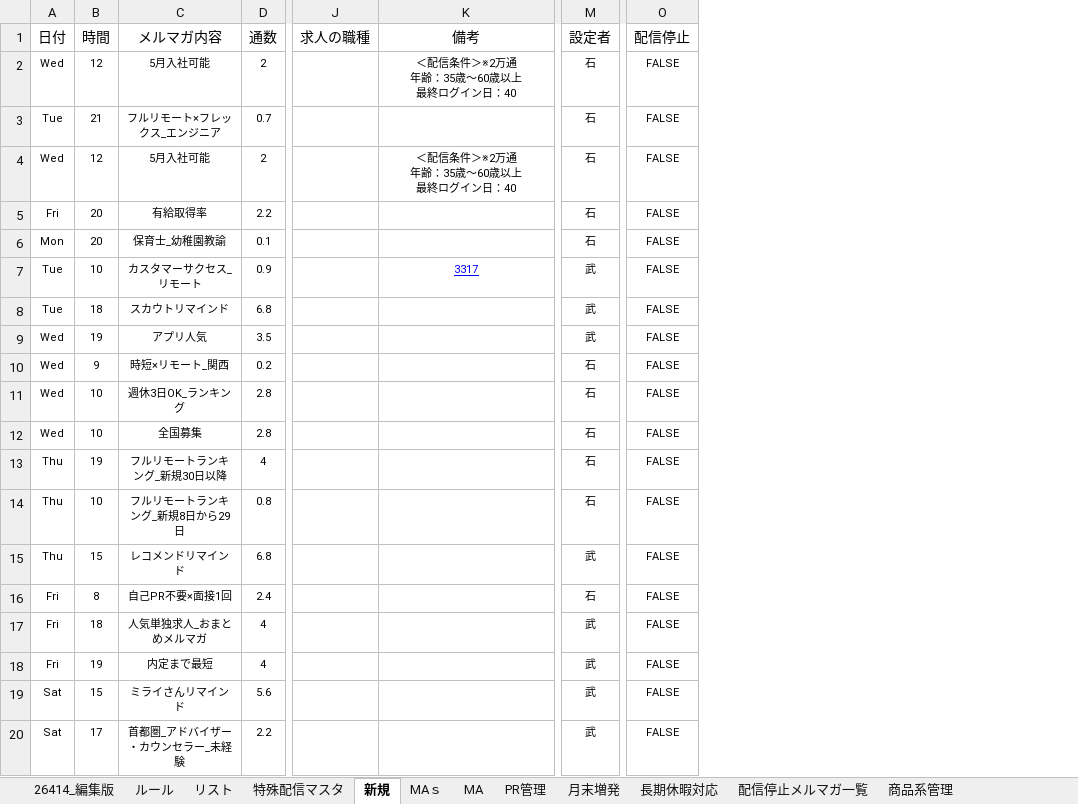
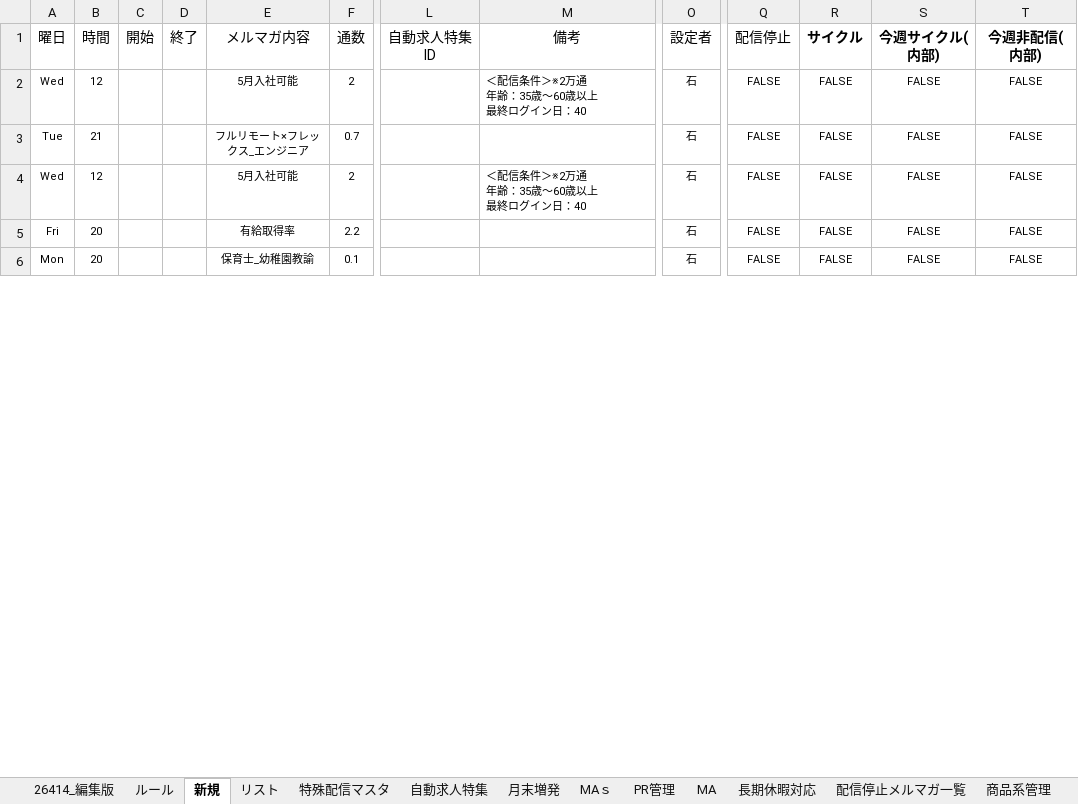
Before and after one commit to chvrent/merumaga, an Excel workbook: 【ウキ】新メルマガスケジュール(作成中).xlsx, sheet 新規, drawn as a sheet; only a part is shown, gaps mark what is left out; values as stored, in another font and other column widths than the file's, no borders; charts and pictures and conditional formats not drawn; removed rows and columns are numbered as before the commit, all else as after; rows hold the shown columns only; the diff covers the shown part only; the diff names each change by its address in the sheet, - before the commit and + after, or states it on an @@ line.

```diff
--- a/【ウキ】新メルマガスケジュール(作成中).xlsx (sheet 新規)
+++ b/【ウキ】新メルマガスケジュール(作成中).xlsx (sheet 新規)
+sheet tab: 自動求人特集
@@ sheet tab order changed: 26414_編集版 | ルール | 新規 | リスト | 特殊配信マスタ | 自動求人特集 | 月末増発 | MAｓ | PR管理 | MA | 長期休暇対応 | 配信停止メルマガ一覧 | 商品系管理 @@
+column C (開始), empty
+column D (終了), empty
-column J (求人の職種), empty
+column L (自動求人特集ID), empty
+column R (サイクル), rows 2-6: all FALSE
+column S (今週サイクル(内部)), rows 2-6: all FALSE
+column T (今週非配信(内部)), rows 2-6: all FALSE
-A1: 日付
+A1: 曜日
-M2 alignment: center
+M2 alignment: left
-M4 alignment: center
+M4 alignment: left
-row 7: Tue | 10 | カスタマーサクセス_リモート | 0.9 |  | 3317 | 武 | FALSE
-row 8: Tue | 18 | スカウトリマインド | 6.8 |  |  | 武 | FALSE
-row 9: Wed | 19 | アプリ人気 | 3.5 |  |  | 武 | FALSE
-row 10: Wed | 9 | 時短×リモート_関西 | 0.2 |  |  | 石 | FALSE
-row 11: Wed | 10 | 週休3日OK_ランキング | 2.8 |  |  | 石 | FALSE
-row 12: Wed | 10 | 全国募集 | 2.8 |  |  | 石 | FALSE
-row 13: Thu | 19 | フルリモートランキング_新規30日以降 | 4 |  |  | 石 | FALSE
-row 14: Thu | 10 | フルリモートランキング_新規8日から29日 | 0.8 |  |  | 石 | FALSE
-row 15: Thu | 15 | レコメンドリマインド | 6.8 |  |  | 武 | FALSE
-row 16: Fri | 8 | 自己PR不要×面接1回 | 2.4 |  |  | 石 | FALSE
-row 17: Fri | 18 | 人気単独求人_おまとめメルマガ | 4 |  |  | 武 | FALSE
-row 18: Fri | 19 | 内定まで最短 | 4 |  |  | 武 | FALSE
-row 19: Sat | 15 | ミライさんリマインド | 5.6 |  |  | 武 | FALSE
-row 20: Sat | 17 | 首都圏_アドバイザー・カウンセラー_未経験 | 2.2 |  |  | 武 | FALSE
```
Also changed, not shown: 316 removed rows, 39 edited cells and cell formats elsewhere in this sheet, sheet 26414_編集版, sheet リスト, sheet 月末増発, sheet 特殊配信マスタ, sheet PR管理, sheet ルール, 1 more sheet, other sheet tabs, formulas that keep their value, hidden cells, charts or pictures, 32 other files.
